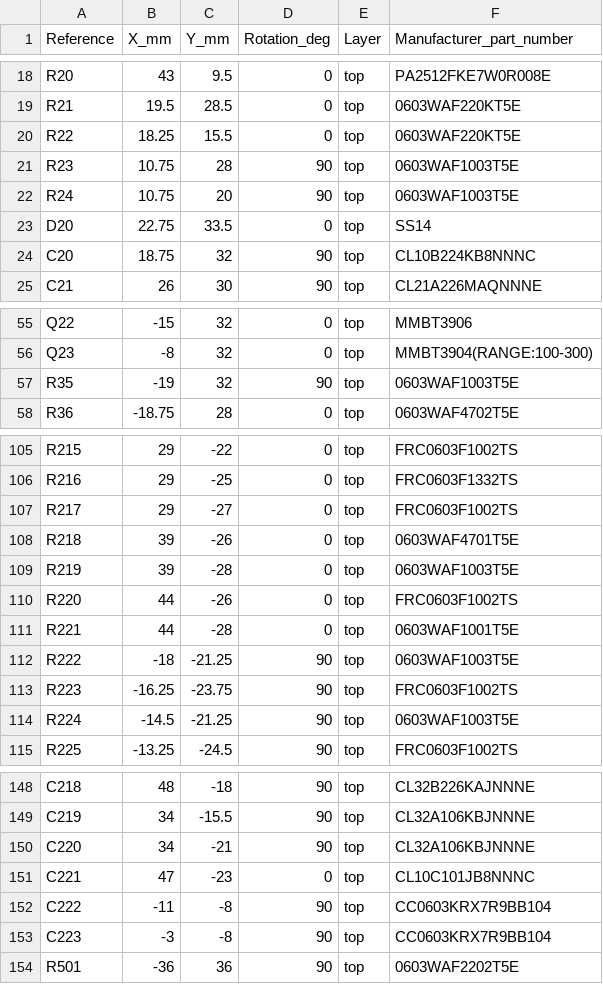
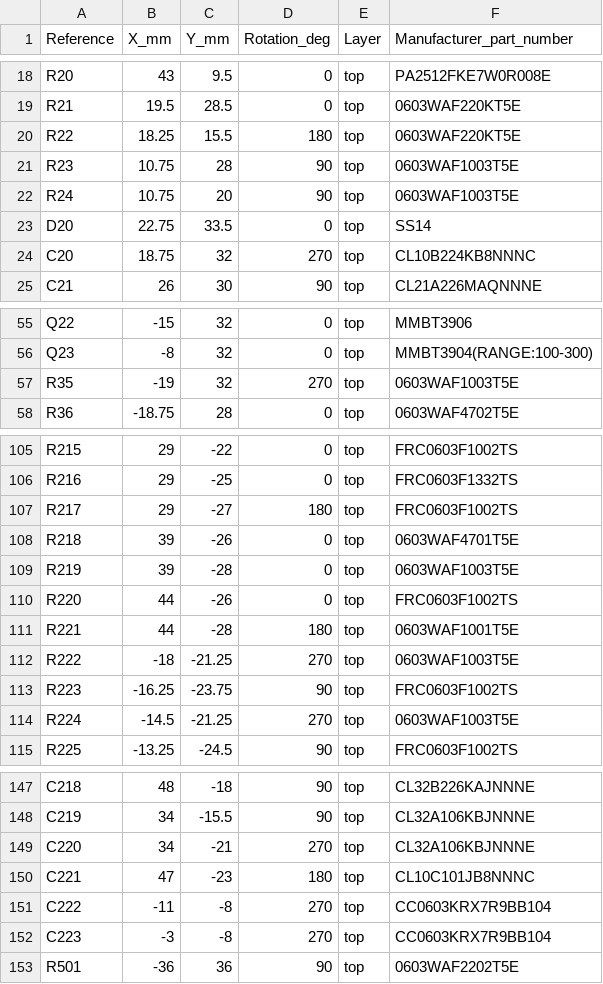
Before and after one commit to 0hmX/usb-c-peltier-board, a CSV file: review/placement.csv, drawn as a sheet; only a part is shown, gaps mark what is left out; the diff covers the shown part only.

```diff
--- a/review/placement.csv
+++ b/review/placement.csv
@@ -19,3 +19,3 @@ Reference,X_mm,Y_mm,Rotation_deg,Layer,Manufacturer_part_number
 "R21","19.5","28.5","0","top","0603WAF220KT5E"
-"R22","18.25","15.5","0","top","0603WAF220KT5E"
+"R22","18.25","15.5","180","top","0603WAF220KT5E"
 "R23","10.75","28","90","top","0603WAF1003T5E"
@@ -23,3 +23,3 @@ Reference,X_mm,Y_mm,Rotation_deg,Layer,Manufacturer_part_number
 "D20","22.75","33.5","0","top","SS14"
-"C20","18.75","32","90","top","CL10B224KB8NNNC"
+"C20","18.75","32","270","top","CL10B224KB8NNNC"
 "C21","26","30","90","top","CL21A226MAQNNNE"
@@ -56,3 +56,3 @@ Reference,X_mm,Y_mm,Rotation_deg,Layer,Manufacturer_part_number
 "Q23","-8","32","0","top","MMBT3904(RANGE:100-300)"
-"R35","-19","32","90","top","0603WAF1003T5E"
+"R35","-19","32","270","top","0603WAF1003T5E"
 "R36","-18.75","28","0","top","0603WAF4702T5E"
@@ -106,3 +106,3 @@ Reference,X_mm,Y_mm,Rotation_deg,Layer,Manufacturer_part_number
 "R216","29","-25","0","top","FRC0603F1332TS"
-"R217","29","-27","0","top","FRC0603F1002TS"
+"R217","29","-27","180","top","FRC0603F1002TS"
 "R218","39","-26","0","top","0603WAF4701T5E"
@@ -110,6 +110,6 @@ Reference,X_mm,Y_mm,Rotation_deg,Layer,Manufacturer_part_number
 "R220","44","-26","0","top","FRC0603F1002TS"
-"R221","44","-28","0","top","0603WAF1001T5E"
-"R222","-18","-21.25","90","top","0603WAF1003T5E"
+"R221","44","-28","180","top","0603WAF1001T5E"
+"R222","-18","-21.25","270","top","0603WAF1003T5E"
 "R223","-16.25","-23.75","90","top","FRC0603F1002TS"
-"R224","-14.5","-21.25","90","top","0603WAF1003T5E"
+"R224","-14.5","-21.25","270","top","0603WAF1003T5E"
 "R225","-13.25","-24.5","90","top","FRC0603F1002TS"
@@ -149,6 +148,6 @@ Reference,X_mm,Y_mm,Rotation_deg,Layer,Manufacturer_part_number
 "C219","34","-15.5","90","top","CL32A106KBJNNNE"
-"C220","34","-21","90","top","CL32A106KBJNNNE"
-"C221","47","-23","0","top","CL10C101JB8NNNC"
-"C222","-11","-8","90","top","CC0603KRX7R9BB104"
-"C223","-3","-8","90","top","CC0603KRX7R9BB104"
+"C220","34","-21","270","top","CL32A106KBJNNNE"
+"C221","47","-23","180","top","CL10C101JB8NNNC"
+"C222","-11","-8","270","top","CC0603KRX7R9BB104"
+"C223","-3","-8","270","top","CC0603KRX7R9BB104"
 "R501","-36","36","90","top","0603WAF2202T5E"
```
Also changed, not shown: 7 removed rows and 13 edited cells elsewhere in this file, 42 other files.
